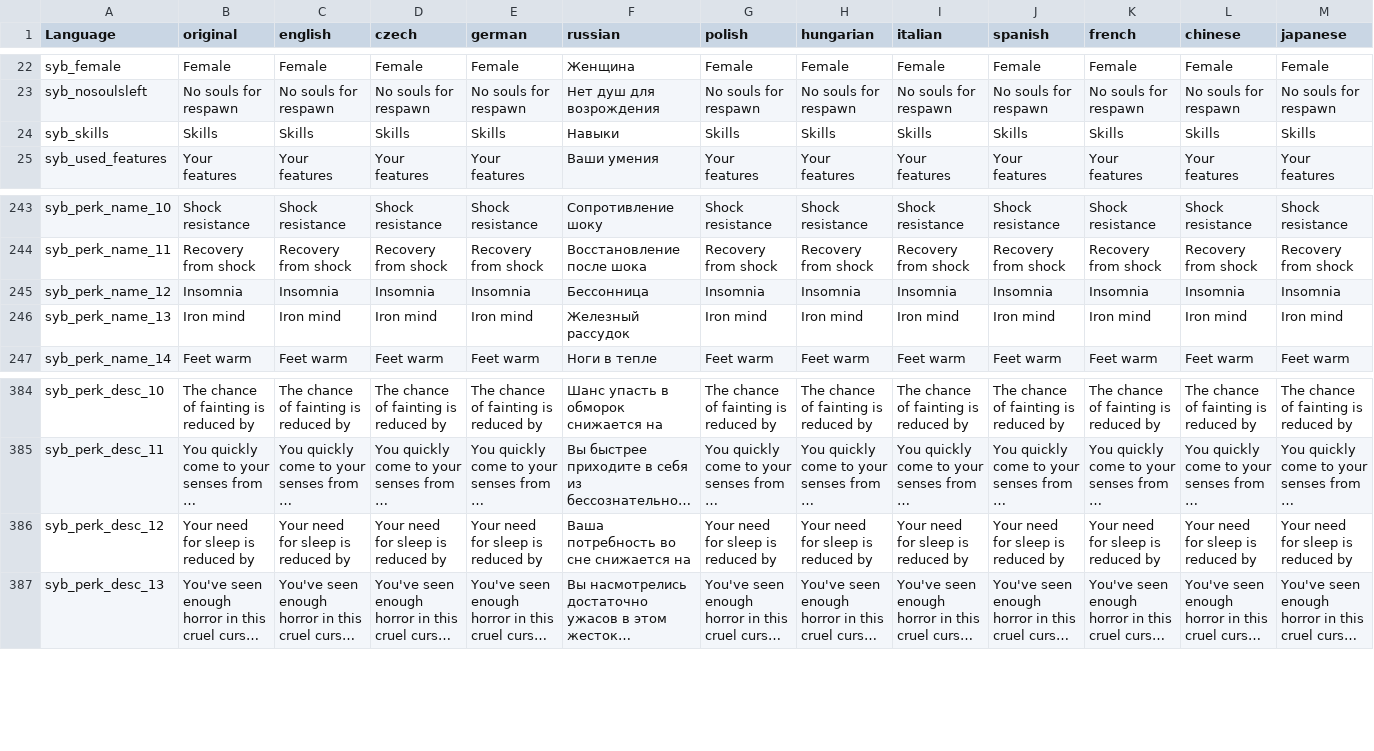
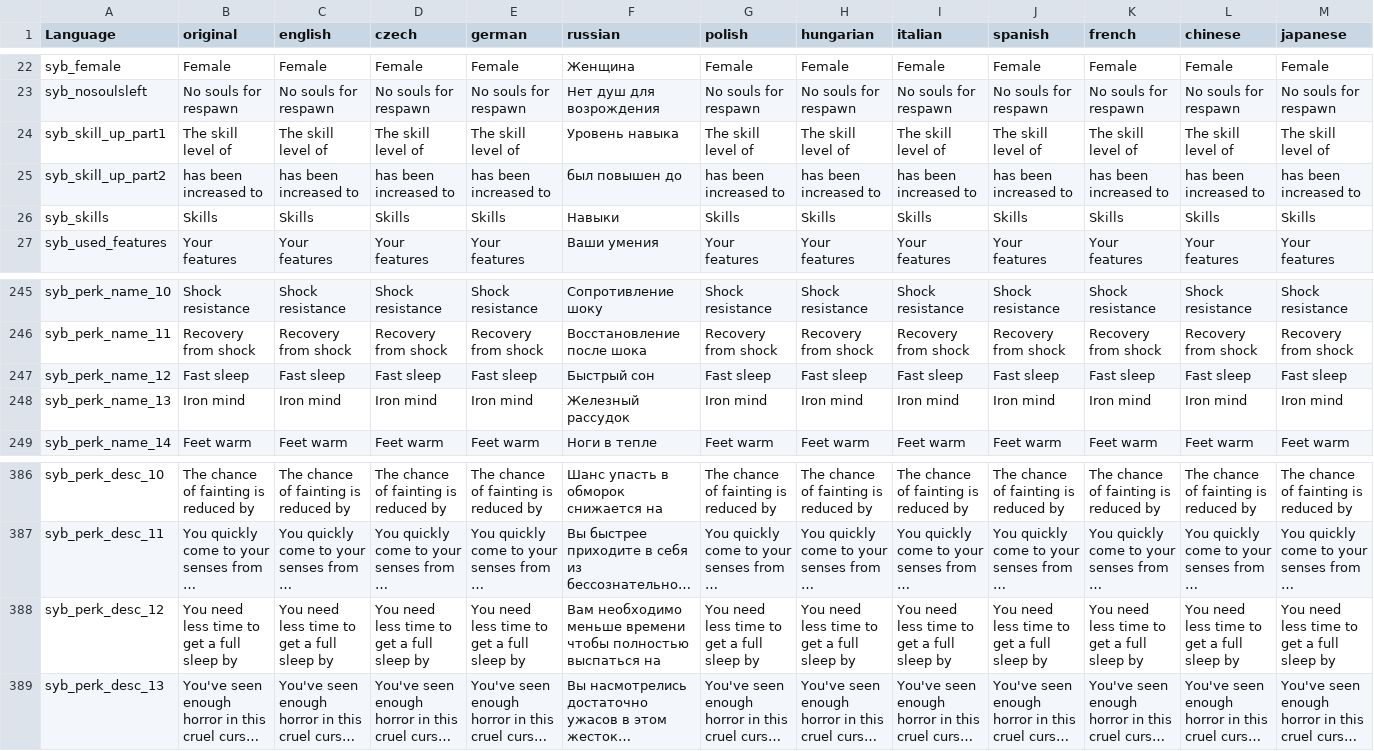
Before and after one commit to TerjeBruoygard/SyberiaScripts, a CSV file: src/languagecore/stringtable.csv, drawn as a sheet; only a part is shown, gaps mark what is left out; long unchanged cells end in …; addresses are those after the commit; rows hold the shown columns only; the diff covers the shown part only; the diff names each change by its address in the sheet, - before the commit and + after, or states it on an @@ line.

Commit message:
Implement fist part of Immunity perks

```diff
--- a/src/languagecore/stringtable.csv
+++ b/src/languagecore/stringtable.csv
+row 24: syb_skill_up_part1 | The skill level of | The skill level of | The skill level of | The skill level of | Уровень навыка | The skill level of | The skill level of | The skill level of | The skill level of | The skill level of | The skill level of | The skill level of
+row 25: syb_skill_up_part2 | has been increased to | has been increased to | has been increased to | has been increased to | был повышен до | has been increased to | has been increased to | has been increased to | has been increased to | has been increased to | has been increased to | has been increased to
-B247 (original): Insomnia
+B247 (original): Fast sleep
-C247 (english): Insomnia
+C247 (english): Fast sleep
-D247 (czech): Insomnia
+D247 (czech): Fast sleep
-E247 (german): Insomnia
+E247 (german): Fast sleep
-F247 (russian): Бессонница
+F247 (russian): Быстрый сон
-G247 (polish): Insomnia
+G247 (polish): Fast sleep
-H247 (hungarian): Insomnia
+H247 (hungarian): Fast sleep
-I247 (italian): Insomnia
+I247 (italian): Fast sleep
-J247 (spanish): Insomnia
+J247 (spanish): Fast sleep
-K247 (french): Insomnia
+K247 (french): Fast sleep
-L247 (chinese): Insomnia
+L247 (chinese): Fast sleep
-M247 (japanese): Insomnia
+M247 (japanese): Fast sleep
-B388 (original): Your need for sleep is reduced by
+B388 (original): You need less time to get a full sleep by
-C388 (english): Your need for sleep is reduced by
+C388 (english): You need less time to get a full sleep by
-D388 (czech): Your need for sleep is reduced by
+D388 (czech): You need less time to get a full sleep by
-E388 (german): Your need for sleep is reduced by
+E388 (german): You need less time to get a full sleep by
-F388 (russian): Ваша потребность во сне снижается на
+F388 (russian): Вам необходимо меньше времени чтобы полностью выспаться на
-G388 (polish): Your need for sleep is reduced by
+G388 (polish): You need less time to get a full sleep by
-H388 (hungarian): Your need for sleep is reduced by
+H388 (hungarian): You need less time to get a full sleep by
-I388 (italian): Your need for sleep is reduced by
+I388 (italian): You need less time to get a full sleep by
-J388 (spanish): Your need for sleep is reduced by
+J388 (spanish): You need less time to get a full sleep by
-K388 (french): Your need for sleep is reduced by
+K388 (french): You need less time to get a full sleep by
-L388 (chinese): Your need for sleep is reduced by
+L388 (chinese): You need less time to get a full sleep by
-M388 (japanese): Your need for sleep is reduced by
+M388 (japanese): You need less time to get a full sleep by
```
Also changed, not shown: 4 edited cells elsewhere in this file, 7 other files.
